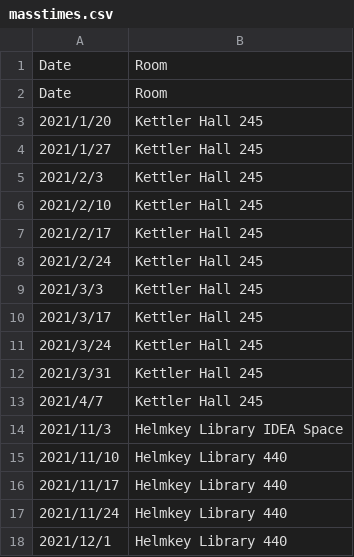
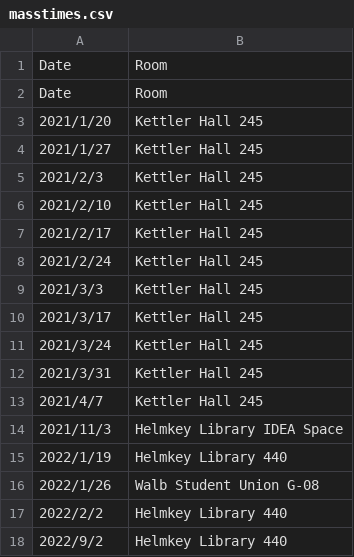
Before and after one commit to MastodonCatholic/MastodonCatholic, a CSV file: masstimes.csv, drawn as a sheet.

Commit message:
Update masstimes.csv

```diff
--- a/masstimes.csv
+++ b/masstimes.csv
@@ -14,5 +14,5 @@ Date,Room
 2021/11/3,Helmkey Library IDEA Space
-2021/11/10,Helmkey Library 440
-2021/11/17,Helmkey Library 440
-2021/11/24,Helmkey Library 440
-2021/12/1,Helmkey Library 440
+2022/1/19,Helmkey Library 440
+2022/1/26,Walb Student Union G-08
+2022/2/2,Helmkey Library 440
+2022/9/2,Helmkey Library 440
```
